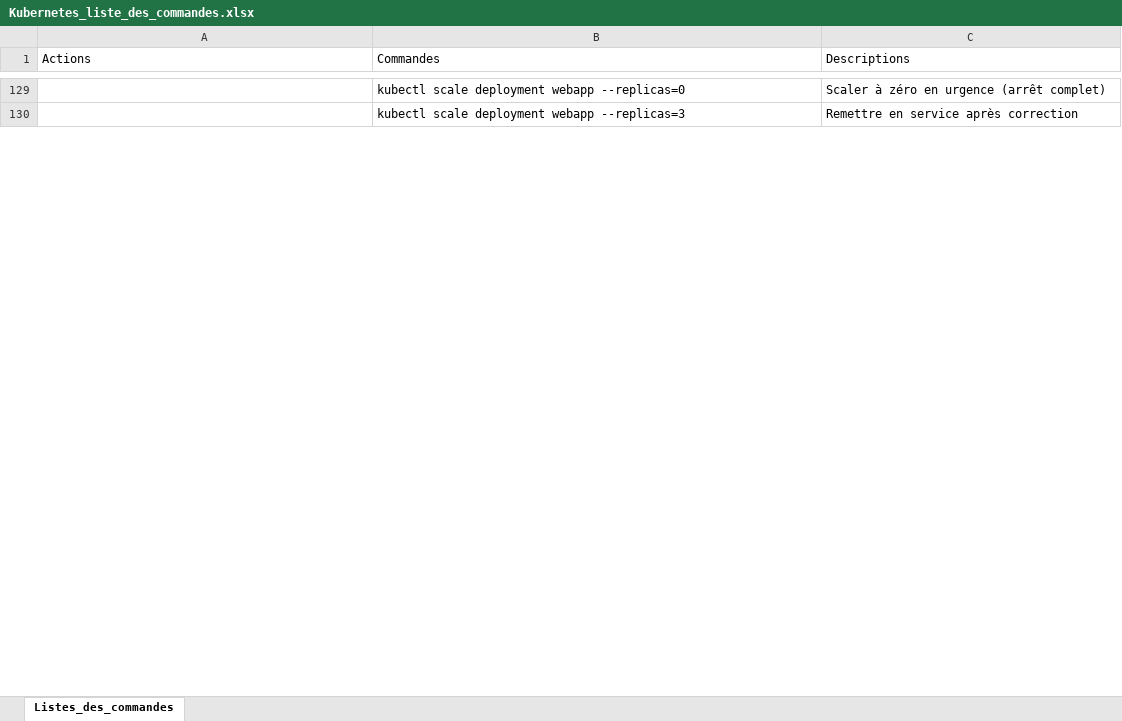
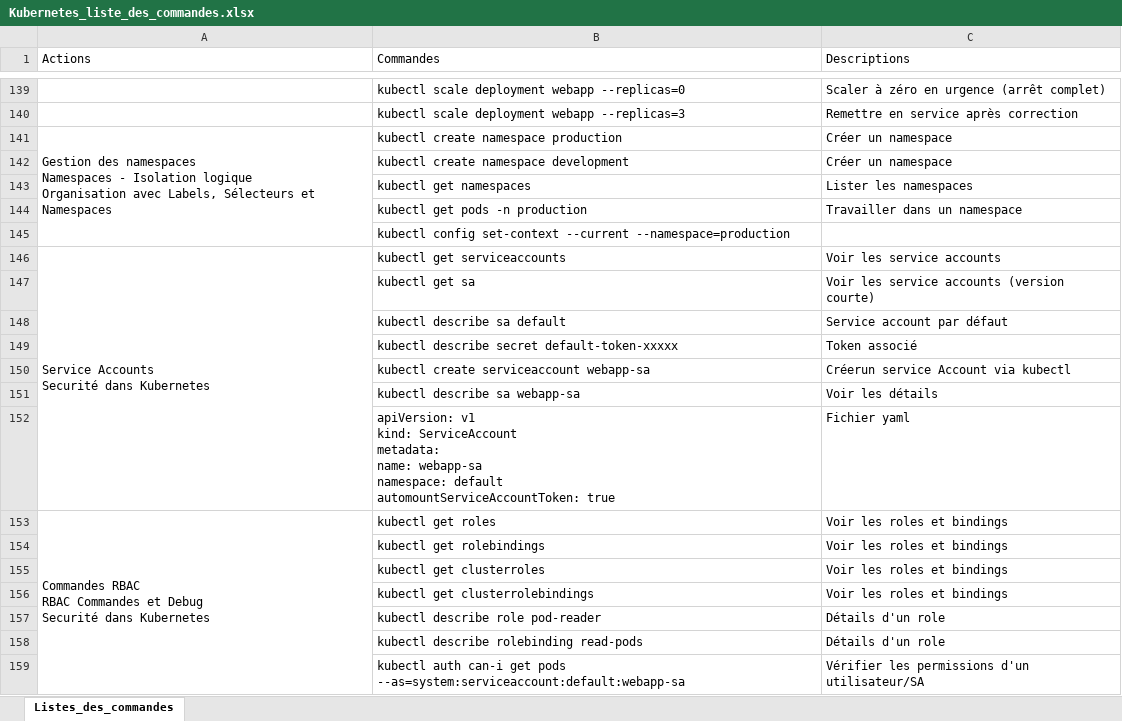
Before and after one commit to InesZ59/Cours_Python_M2i, an Excel workbook: KUBERNETES/Kubernetes_liste_des_commandes.xlsx, sheet Listes_des_commandes, drawn as a sheet; only a part is shown, gaps mark what is left out; values as stored, in another font and other column widths than the file's, no cell formats; ↵ is a line break in a cell; the diff covers the shown part only; the diff names each change by its address in the sheet, - before the commit and + after, or states it on an @@ line.

Commit message:
mise à jour Kubernetes

```diff
--- a/KUBERNETES/Kubernetes_liste_des_commandes.xlsx (sheet Listes_des_commandes)
+++ b/KUBERNETES/Kubernetes_liste_des_commandes.xlsx (sheet Listes_des_commandes)
+row 141: Gestion des namespaces ↵ Namespaces - Isolation logique ↵ Organisation avec Labels, Sélecteurs et Namespaces | kubectl create namespace production | Créer un namespace
@@ row 174 moved to row 142: kubectl create namespace development @@
@@ row 175 moved to row 143: kubectl get namespaces @@
@@ row 176 moved to row 144: kubectl get pods -n production @@
+row 145:  | kubectl config set-context --current --namespace=production
+row 146: Service Accounts ↵ Securité dans Kubernetes | kubectl get serviceaccounts | Voir les service accounts
+row 147:  | kubectl get sa | Voir les service accounts (version courte)
+row 148:  | kubectl describe sa default | Service account par défaut
+row 149:  | kubectl describe secret default-token-xxxxx | Token associé
+row 150:  | kubectl create serviceaccount webapp-sa | Créerun service Account via kubectl
+row 151:  | kubectl describe sa webapp-sa | Voir les détails
+row 152:  | apiVersion: v1 ↵ kind: ServiceAccount ↵ metadata: ↵ name: webapp-sa ↵ namespace: default ↵ automountServiceAccountToken: true | Fichier yaml
+row 153: Commandes RBAC ↵ RBAC Commandes et Debug ↵ Securité dans Kubernetes | kubectl get roles | Voir les roles et bindings
+row 154:  | kubectl get rolebindings | Voir les roles et bindings
+row 155:  | kubectl get clusterroles | Voir les roles et bindings
+row 156:  | kubectl get clusterrolebindings | Voir les roles et bindings
+row 157:  | kubectl describe role pod-reader | Détails d'un role
+row 158:  | kubectl describe rolebinding read-pods | Détails d'un role
+row 159:  | kubectl auth can-i get pods --as=system:serviceaccount:default:webapp-sa | Vérifier les permissions d'un utilisateur/SA
```
Also changed, not shown: 99 added rows, 19 removed rows, 11 moved rows, 1 edited cell and merged cells elsewhere in this sheet, cell formats, 3 other files.
